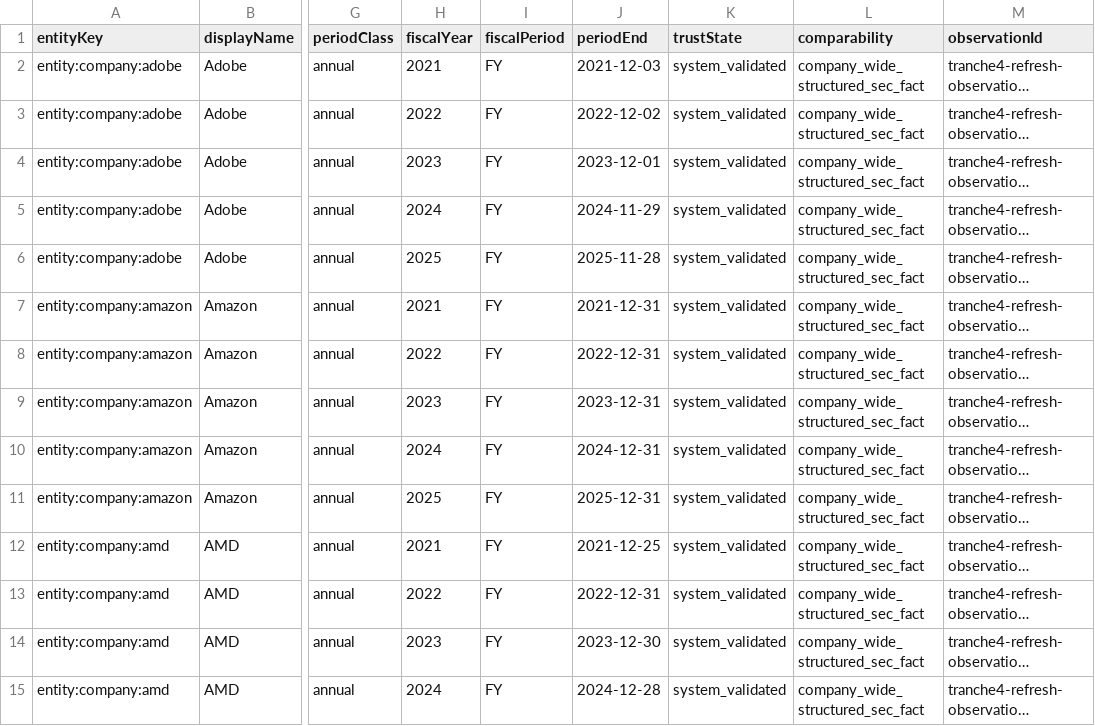
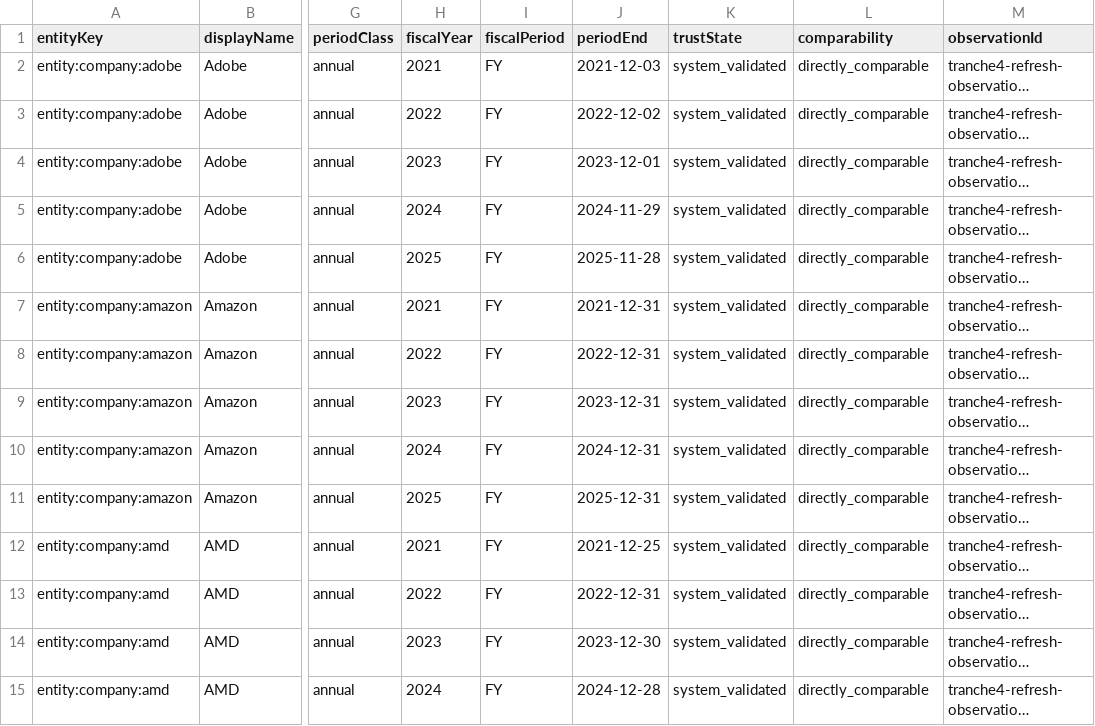
Before and after one commit to pk-prsnl-git-acct/ai-economy-ledger, a CSV file: data/analytics/tranche4_set1_candidate/company-wide-capex-intensity.csv, drawn as a sheet; only a part is shown, gaps mark what is left out; long unchanged cells end in …; the diff covers the shown part only; the diff names each change by its address in the sheet, - before the commit and + after, or states it on an @@ line.

Commit message:
Improve Set 1 release-aware analytical surfaces (#58)
* Improve Set 1 release-aware analytical surfaces

* Bind Set 1 surfaces to release input root

* Remove stale overview variable

* Expand Set 1 complete history surfaces

```diff
--- a/data/analytics/tranche4_set1_candidate/company-wide-capex-intensity.csv
+++ b/data/analytics/tranche4_set1_candidate/company-wide-capex-intensity.csv
-L2:L15 (comparability): company_wide_structured_sec_fact
+L2:L15 (comparability): directly_comparable
```
Also changed, not shown: 2 added rows and 62 edited cells elsewhere in this file, data/analytics/tranche4_set1_candidate/coverage-freshness-readiness-matrix.csv, data/analytics/tranche4_set1_candidate/latest-annual-company-comparison.csv, 40 other files.
